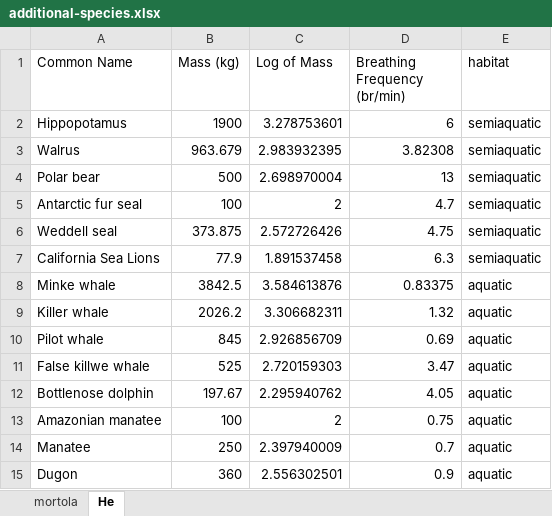
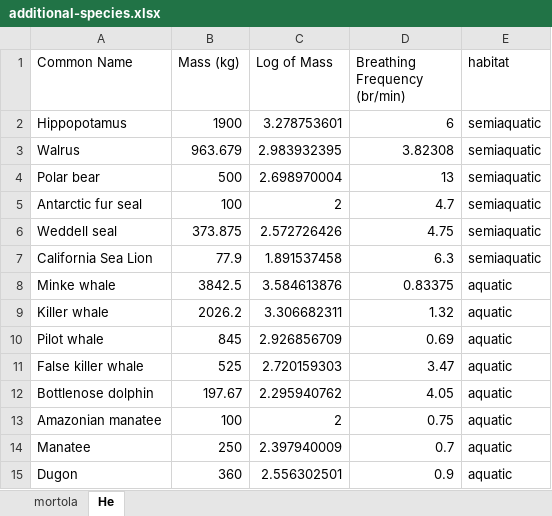
Before and after one commit to stacyderuiter/mammal-breath-rate, an Excel workbook: data/additional-species.xlsx, sheet He, drawn as a sheet; values as stored, in another font and other column widths than the file's, no borders; the diff names each change by its address in the sheet, - before the commit and + after, or states it on an @@ line.

Commit message:
updates to additional species and rerun interactive figure

```diff
--- a/data/additional-species.xlsx (sheet He)
+++ b/data/additional-species.xlsx (sheet He)
-A7 (Common Name): California Sea Lions
+A7 (Common Name): California Sea Lion
-A11 (Common Name): False killwe whale
+A11 (Common Name): False killer whale
```
Also changed, not shown: 3 other files.
